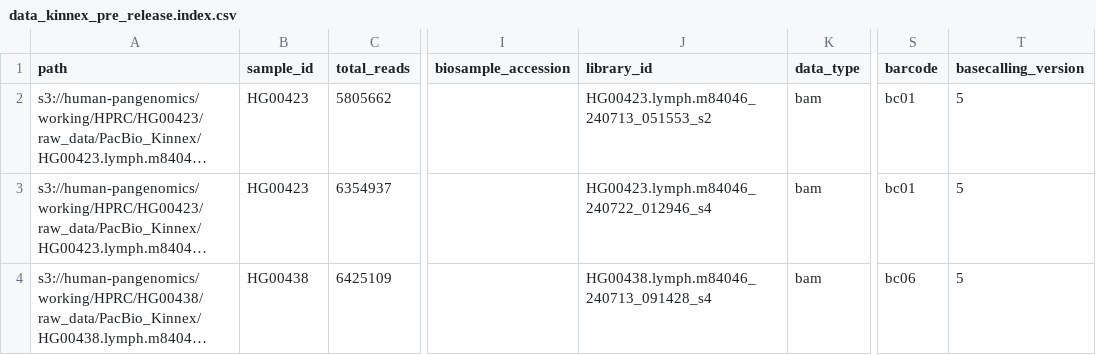
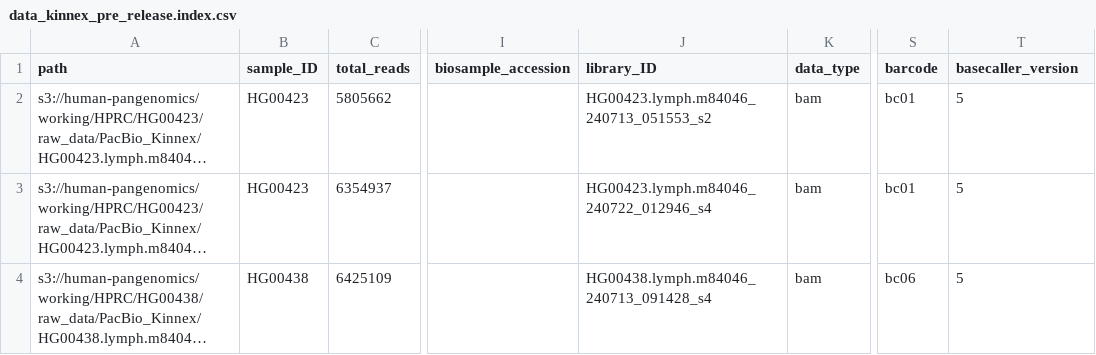
Before and after one commit to human-pangenomics/hprc_intermediate_assembly, a CSV file: data_tables/sequencing_data/data_kinnex_pre_release.index.csv, drawn as a sheet; only a part is shown, gaps mark what is left out; long unchanged cells end in …; the diff names each change by its address in the sheet, - before the commit and + after, or states it on an @@ line.

Commit message:
Update data_kinnex_pre_release.index.csv

```diff
--- a/data_tables/sequencing_data/data_kinnex_pre_release.index.csv
+++ b/data_tables/sequencing_data/data_kinnex_pre_release.index.csv
-B1: sample_id
+B1: sample_ID
-J1: library_id
+J1: library_ID
-T1: basecalling_version
+T1: basecaller_version
```
